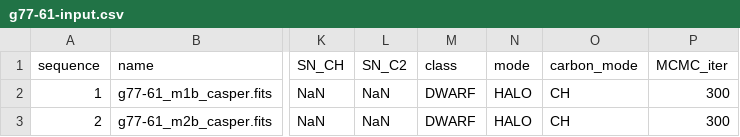
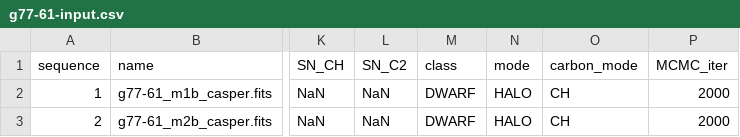
Before and after one commit to jinmiyoon/CASPER, a CSV file: inputs/params/g77-61-input.csv, drawn as a sheet; only a part is shown, gaps mark what is left out; the diff names each change by its address in the sheet, - before the commit and + after, or states it on an @@ line.

```diff
--- a/inputs/params/g77-61-input.csv
+++ b/inputs/params/g77-61-input.csv
-P2:P3 (MCMC_iter): 300
+P2:P3 (MCMC_iter): 2000
```
Also changed, not shown: 12 other files.
